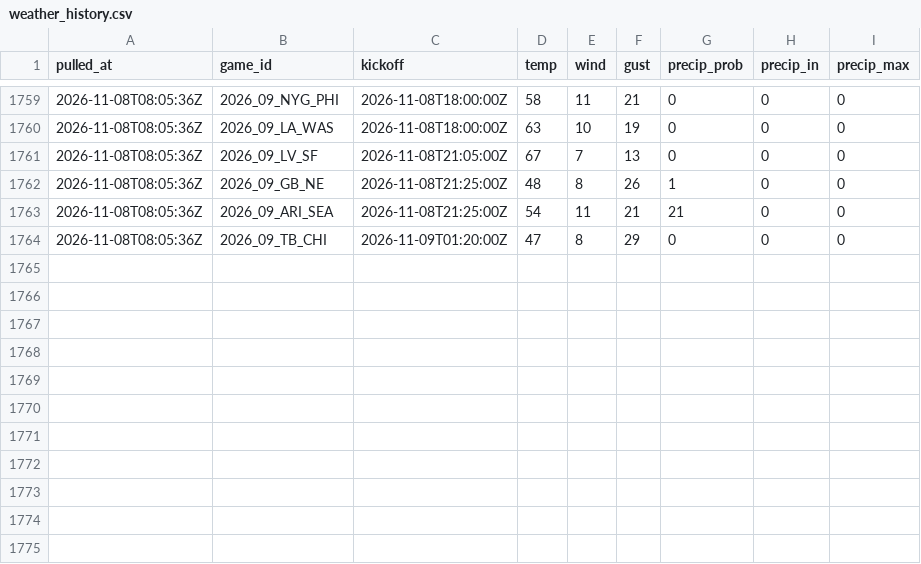
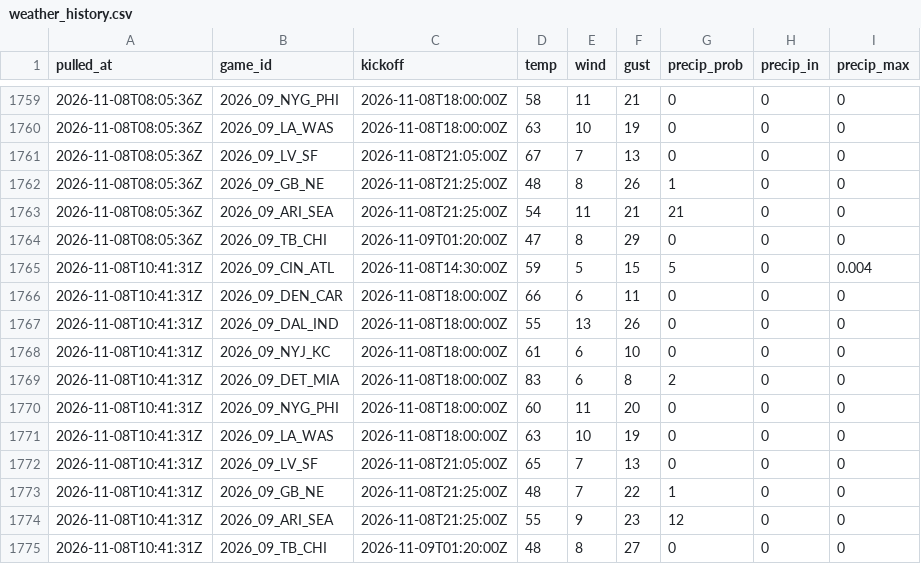
Before and after one commit to andrew-w-schroeder/dst-site, a CSV file: data/lines/weather_history.csv, drawn as a sheet; only a part is shown, gaps mark what is left out.

```diff
--- a/data/lines/weather_history.csv
+++ b/data/lines/weather_history.csv
@@ -1764 +1764,12 @@
 "2026-11-08T08:05:36Z","2026_09_TB_CHI","2026-11-09T01:20:00Z",47,8,29,0,0,0
+"2026-11-08T10:41:31Z","2026_09_CIN_ATL","2026-11-08T14:30:00Z",59,5,15,5,0,0.004
+"2026-11-08T10:41:31Z","2026_09_DEN_CAR","2026-11-08T18:00:00Z",66,6,11,0,0,0
+"2026-11-08T10:41:31Z","2026_09_DAL_IND","2026-11-08T18:00:00Z",55,13,26,0,0,0
+"2026-11-08T10:41:31Z","2026_09_NYJ_KC","2026-11-08T18:00:00Z",61,6,10,0,0,0
+"2026-11-08T10:41:31Z","2026_09_DET_MIA","2026-11-08T18:00:00Z",83,6,8,2,0,0
+"2026-11-08T10:41:31Z","2026_09_NYG_PHI","2026-11-08T18:00:00Z",60,11,20,0,0,0
+"2026-11-08T10:41:31Z","2026_09_LA_WAS","2026-11-08T18:00:00Z",63,10,19,0,0,0
+"2026-11-08T10:41:31Z","2026_09_LV_SF","2026-11-08T21:05:00Z",65,7,13,0,0,0
+"2026-11-08T10:41:31Z","2026_09_GB_NE","2026-11-08T21:25:00Z",48,7,22,1,0,0
+"2026-11-08T10:41:31Z","2026_09_ARI_SEA","2026-11-08T21:25:00Z",55,9,23,12,0,0
+"2026-11-08T10:41:31Z","2026_09_TB_CHI","2026-11-09T01:20:00Z",48,8,27,0,0,0
```
Also changed, not shown: data/dfs/dfs_proj_2026_wk09.csv, data/dfs/showdown/live/sd_proj_2026_09_BUF_MIN.csv, 47 other files.
